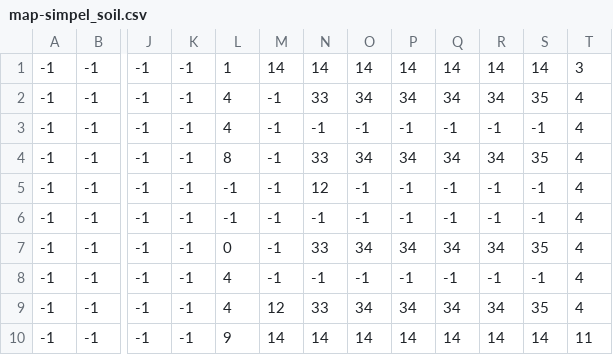
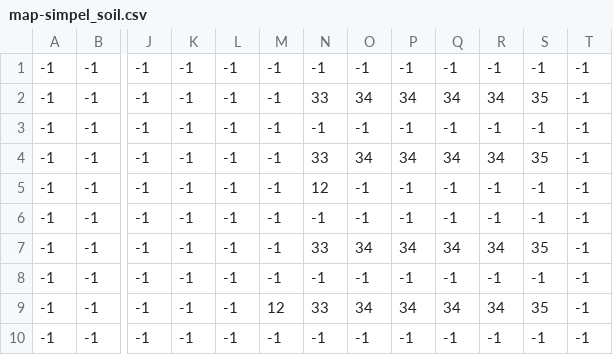
Before and after one commit to cipher-shad0w/Harvest-Heaven, a CSV file: maps/map-simpel_soil.csv, drawn as a sheet; only a part is shown, gaps mark what is left out; the diff names each change by its address in the sheet, - before the commit and + after, or states it on an @@ line.

```diff
--- a/maps/map-simpel_soil.csv
+++ b/maps/map-simpel_soil.csv
-L1: 1
+L1: -1
-M1: 14
+M1: -1
-N1: 14
+N1: -1
-O1: 14
+O1: -1
-P1: 14
+P1: -1
-Q1: 14
+Q1: -1
-R1: 14
+R1: -1
-S1: 14
+S1: -1
-T1: 3
+T1: -1
-L2:L3: 4
+L2:L3: -1
-T2:T9: 4
+T2:T9: -1
-L4: 8
+L4: -1
-L7: 0
+L7: -1
-L8:L9: 4
+L8:L9: -1
-L10: 9
+L10: -1
-M10: 14
+M10: -1
-N10: 14
+N10: -1
-O10: 14
+O10: -1
-P10: 14
+P10: -1
-Q10: 14
+Q10: -1
-R10: 14
+R10: -1
-S10: 14
+S10: -1
-T10: 11
+T10: -1
```
Also changed, not shown: 2 other files.
